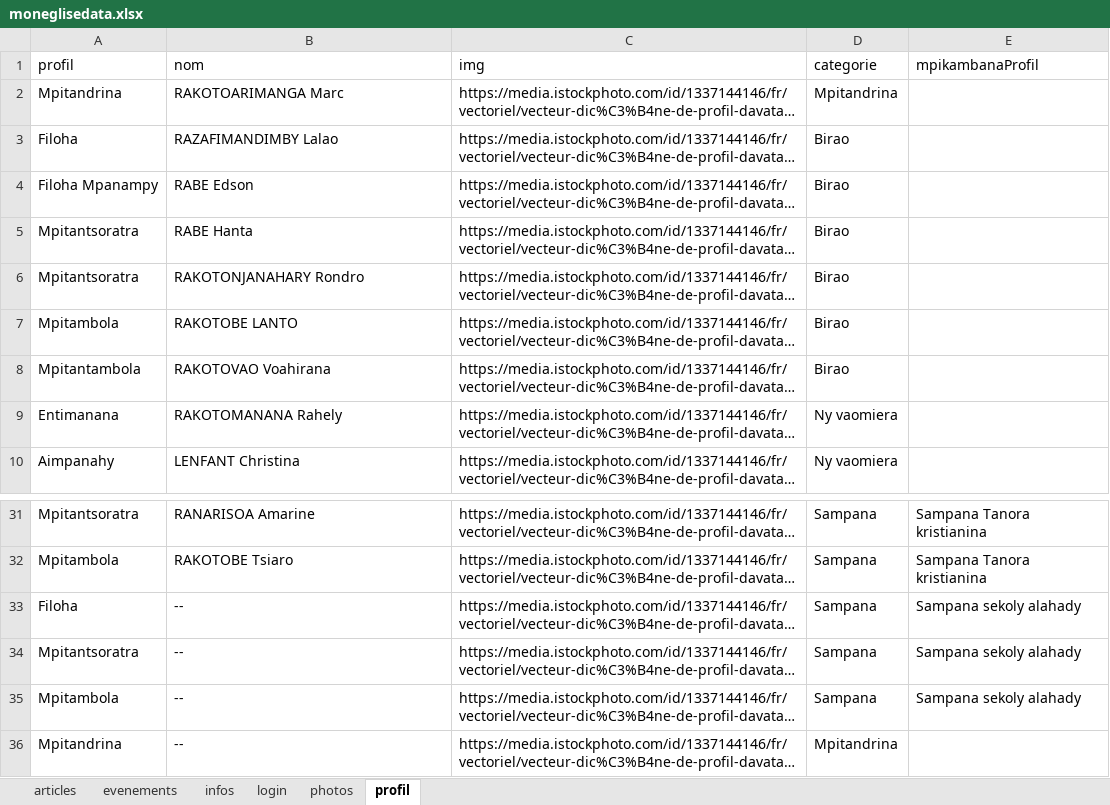
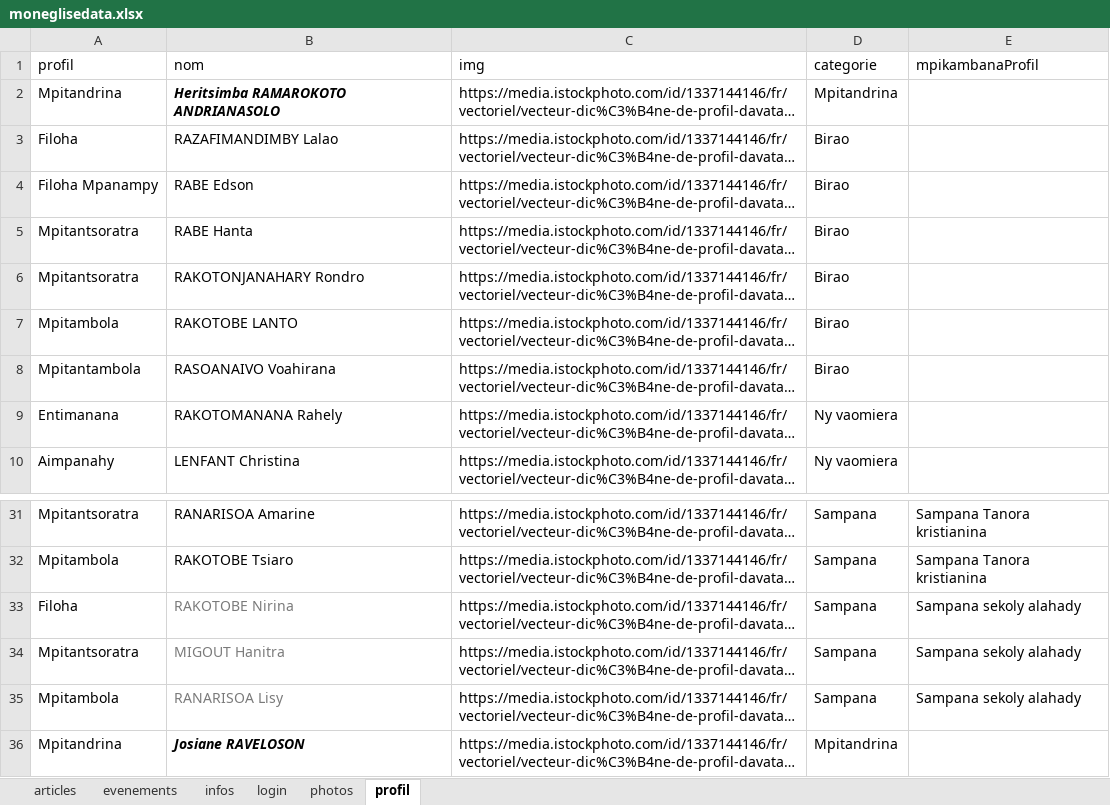
Before and after one commit to fpmadev/one, an Excel workbook: uploads/moneglisedata.xlsx, sheet profil, drawn as a sheet; only a part is shown, gaps mark what is left out; long unchanged cells end in …; values as stored, in another font and other column widths than the file's, no borders; the diff names each change by its address in the sheet, - before the commit and + after, or states it on an @@ line.

```diff
--- a/uploads/moneglisedata.xlsx (sheet profil)
+++ b/uploads/moneglisedata.xlsx (sheet profil)
-B2 (nom): RAKOTOARIMANGA Marc
+B2 (nom): Heritsimba RAMAROKOTO ANDRIANASOLO
@@ B2 bold: off → on, italic: off → on @@
-B8 (nom): RAKOTOVAO Voahirana
+B8 (nom): RASOANAIVO Voahirana
-B33 (nom): --
+B33 (nom): RAKOTOBE Nirina
-B33:B35 text colour: black
+B33:B35 text colour: #7A7A7A
-B34 (nom): --
+B34 (nom): MIGOUT Hanitra
-B35 (nom): --
+B35 (nom): RANARISOA Lisy
-B36 (nom): --
+B36 (nom): Josiane RAVELOSON
@@ B36 bold: off → on, italic: off → on @@
```
Also changed, not shown: sheet evenements, sheet articles, sheet infos.
